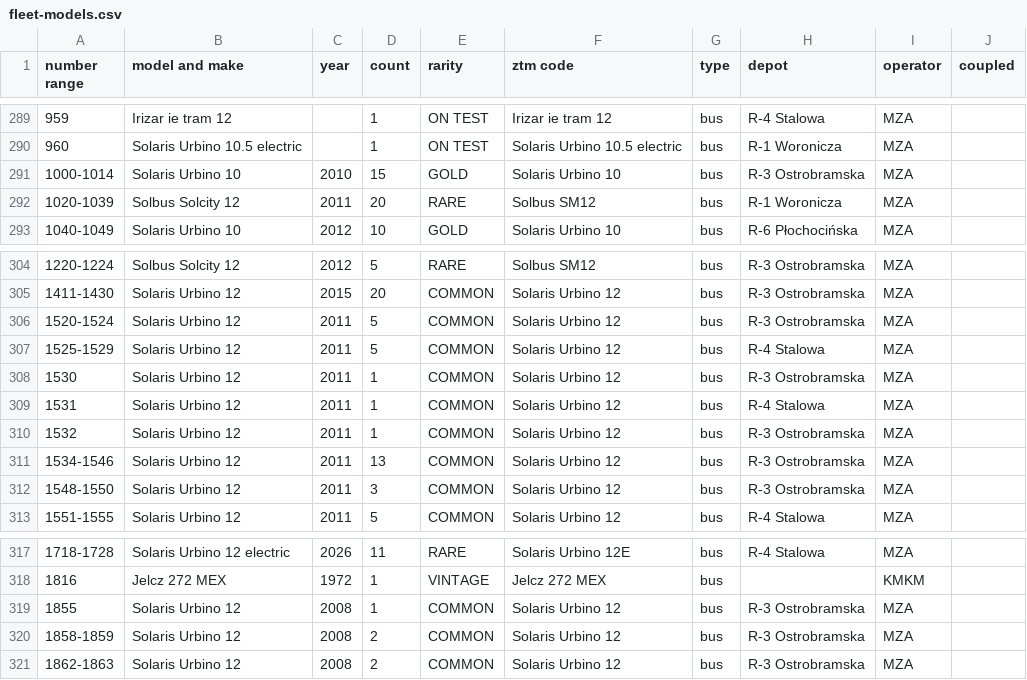
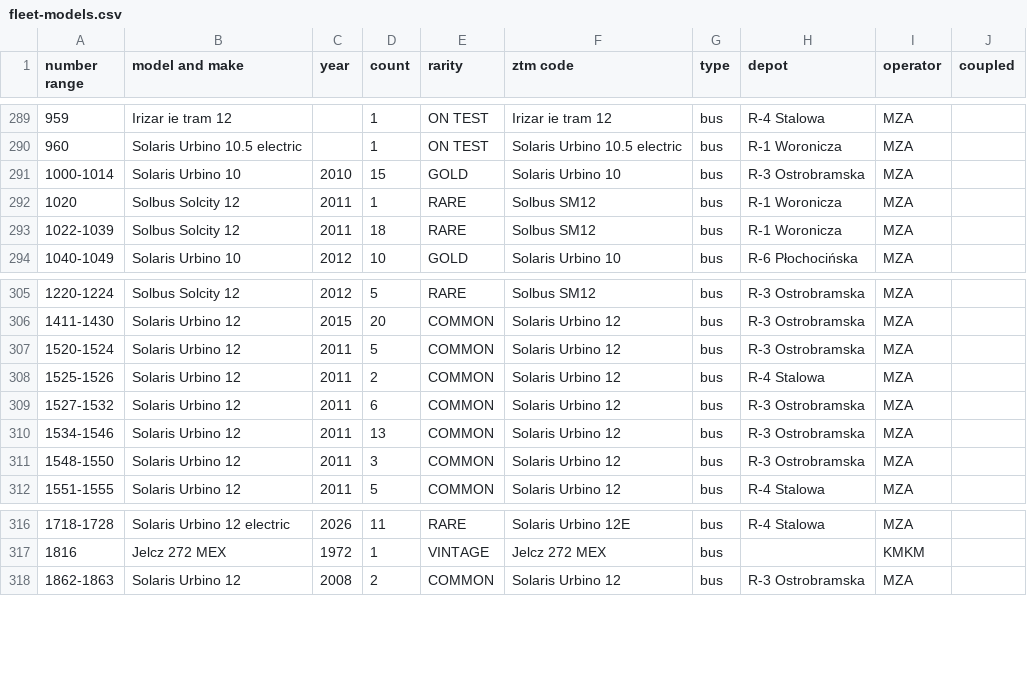
Before and after one commit to TheFilipcom4607/tabor, a CSV file: data/fleet-models.csv, drawn as a sheet; only a part is shown, gaps mark what is left out; removed rows and columns are numbered as before the commit, all else as after; the diff names each change by its address in the sheet, - before the commit and + after, or states it on an @@ line.

```diff
--- a/data/fleet-models.csv
+++ b/data/fleet-models.csv
+row 292: 1020 | Solbus Solcity 12 | 2011 | 1 | RARE | Solbus SM12 | bus | R-1 Woronicza | MZA
-A293 (number range): 1020-1039
+A293 (number range): 1022-1039
-D293 (count): 20
+D293 (count): 18
-A308 (number range): 1525-1529
+A308 (number range): 1525-1526
-D308 (count): 5
+D308 (count): 2
-row 308: 1530 | Solaris Urbino 12 | 2011 | 1 | COMMON | Solaris Urbino 12 | bus | R-3 Ostrobramska | MZA
-row 309: 1531 | Solaris Urbino 12 | 2011 | 1 | COMMON | Solaris Urbino 12 | bus | R-4 Stalowa | MZA
-A309 (number range): 1532
+A309 (number range): 1527-1532
-D309 (count): 1
+D309 (count): 6
-row 319: 1855 | Solaris Urbino 12 | 2008 | 1 | COMMON | Solaris Urbino 12 | bus | R-3 Ostrobramska | MZA
-row 320: 1858-1859 | Solaris Urbino 12 | 2008 | 2 | COMMON | Solaris Urbino 12 | bus | R-3 Ostrobramska | MZA
```
Also changed, not shown: 2 other files.
